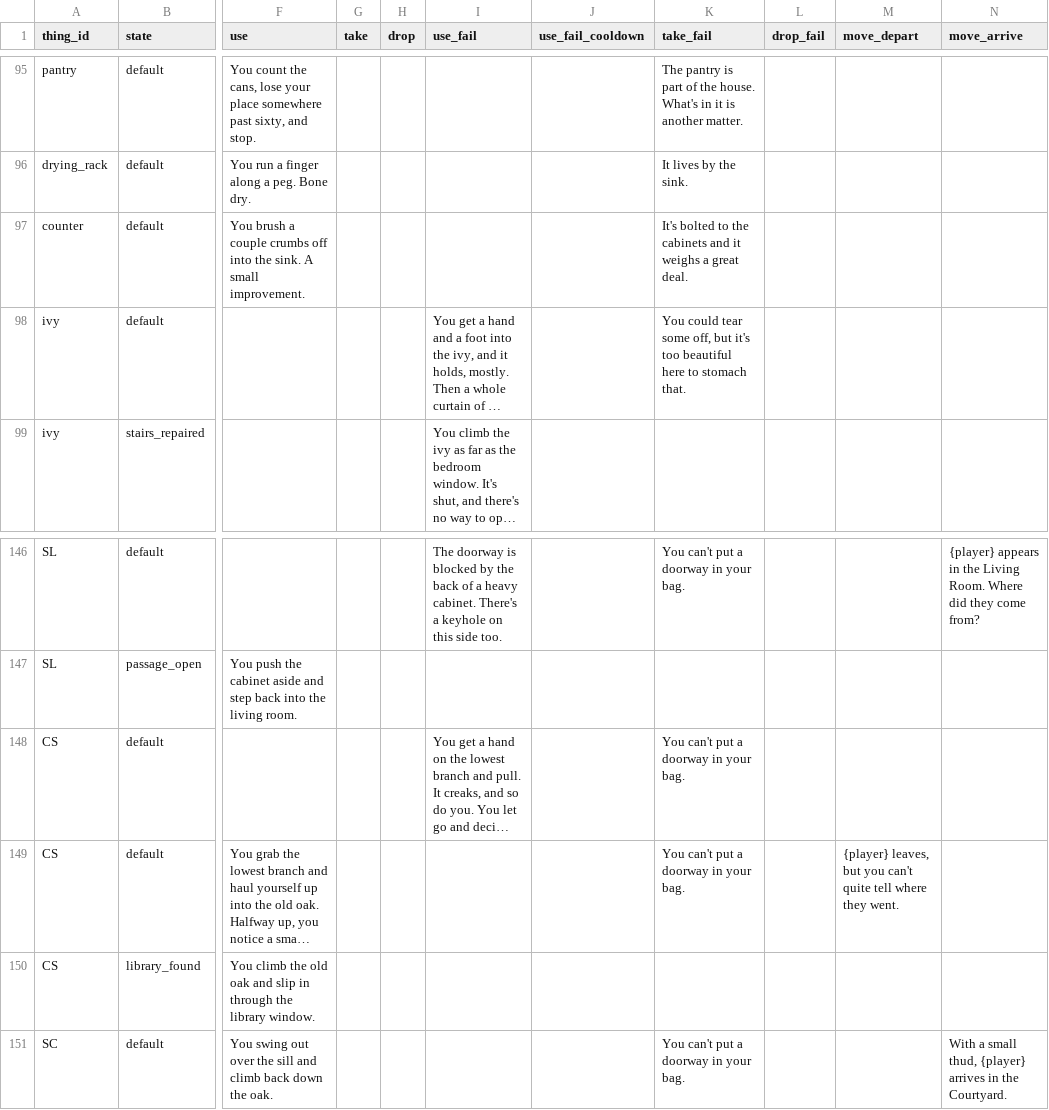
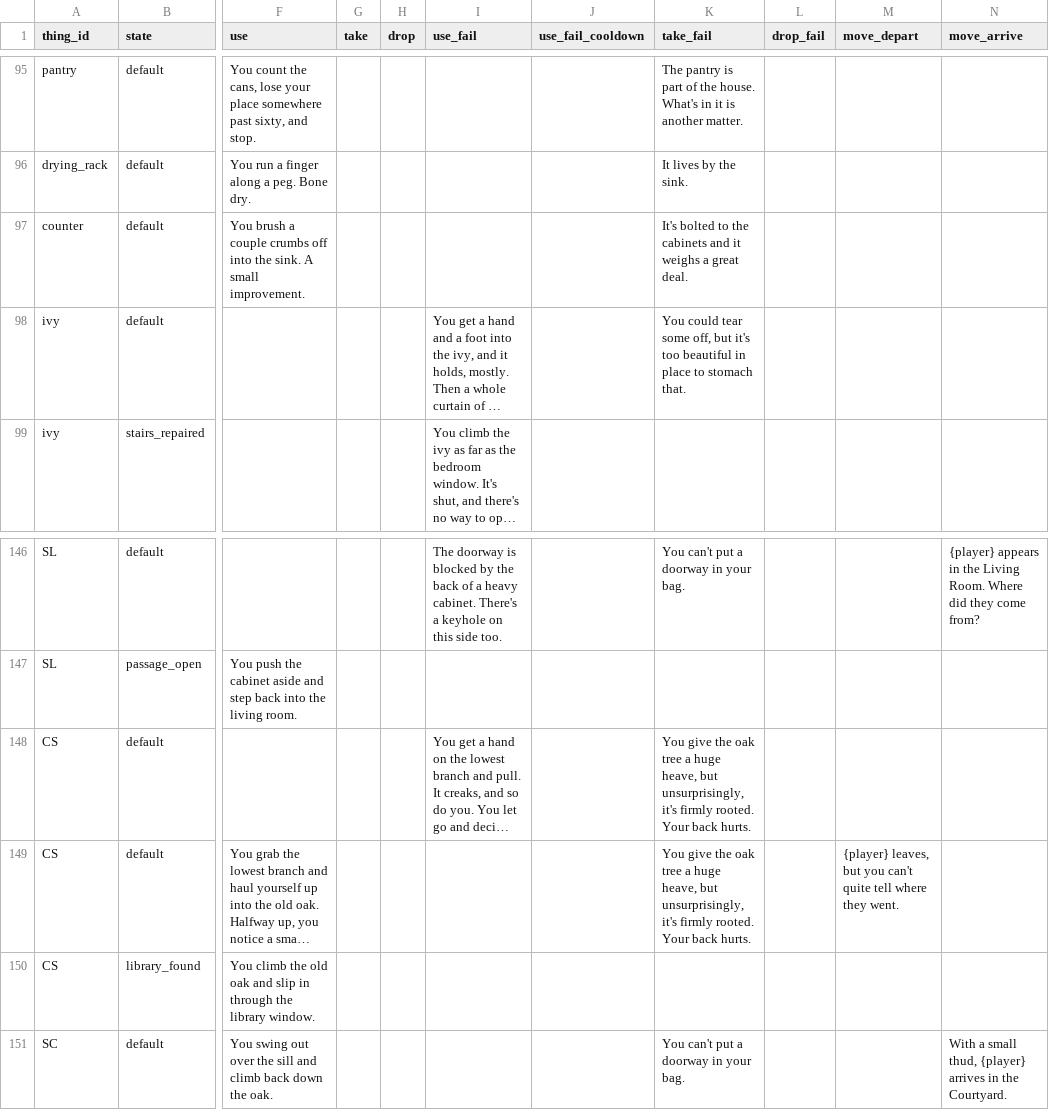
Before and after one commit to kelseybooth/halloween-in-june, a TSV file: creative content/thing_text.tsv, drawn as a sheet; only a part is shown, gaps mark what is left out; long unchanged cells end in …; the diff names each change by its address in the sheet, - before the commit and + after, or states it on an @@ line.

```diff
--- a/creative content/thing_text.tsv
+++ b/creative content/thing_text.tsv
-K98 (take_fail): …too beautiful here to stomach…
+K98 (take_fail): …too beautiful in place to stomach…
-K148:K149 (take_fail): You can't put a doorway in your bag.
+K148:K149 (take_fail): You give the oak tree a huge heave, but unsurprisingly, it's firmly rooted. Your back hurts.
```
Also changed, not shown: 1 other file.
